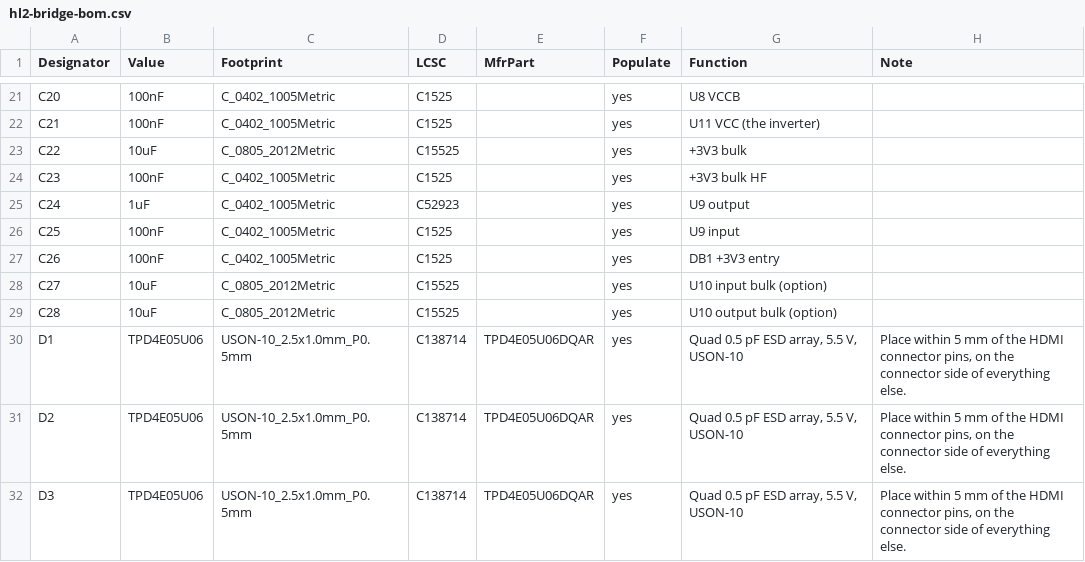
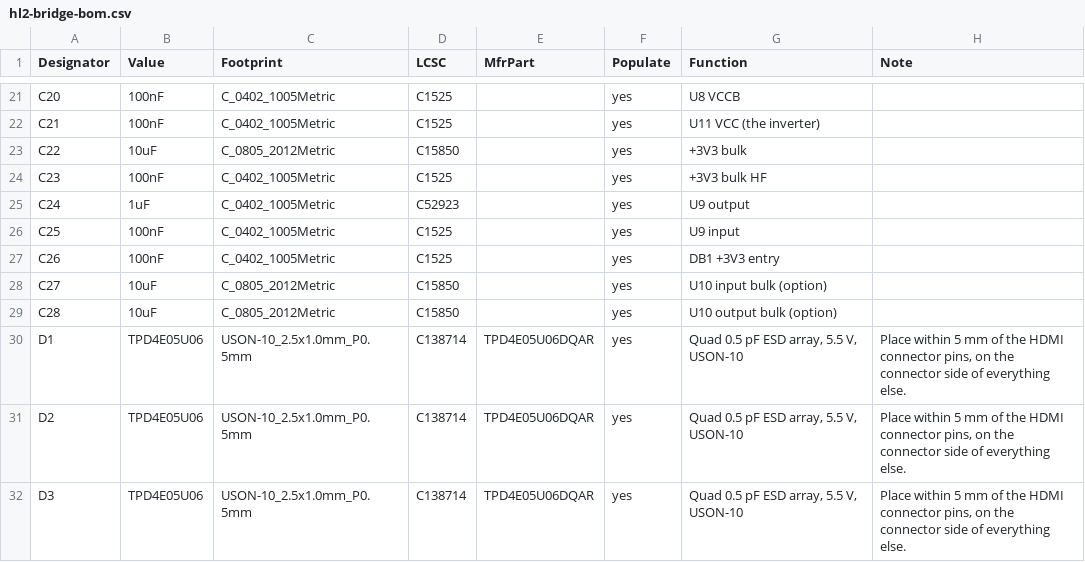
Before and after one commit to fschoning/Hermes-Lite2, a CSV file: hardware/companions/gowin-bridge/hl2-bridge/hl2-bridge-bom.csv, drawn as a sheet; only a part is shown, gaps mark what is left out.

```diff
--- a/hardware/companions/gowin-bridge/hl2-bridge/hl2-bridge-bom.csv
+++ b/hardware/companions/gowin-bridge/hl2-bridge/hl2-bridge-bom.csv
@@ -22,3 +22,3 @@ C20,100nF,C_0402_1005Metric,C1525,,yes,U8 VCCB,
 C21,100nF,C_0402_1005Metric,C1525,,yes,U11 VCC (the inverter),
-C22,10uF,C_0805_2012Metric,C15525,,yes,+3V3 bulk,
+C22,10uF,C_0805_2012Metric,C15850,,yes,+3V3 bulk,
 C23,100nF,C_0402_1005Metric,C1525,,yes,+3V3 bulk HF,
@@ -27,4 +27,4 @@ C25,100nF,C_0402_1005Metric,C1525,,yes,U9 input,
 C26,100nF,C_0402_1005Metric,C1525,,yes,DB1 +3V3 entry,
-C27,10uF,C_0805_2012Metric,C15525,,yes,U10 input bulk (option),
-C28,10uF,C_0805_2012Metric,C15525,,yes,U10 output bulk (option),
+C27,10uF,C_0805_2012Metric,C15850,,yes,U10 input bulk (option),
+C28,10uF,C_0805_2012Metric,C15850,,yes,U10 output bulk (option),
 D1,TPD4E05U06,USON-10_2.5x1.0mm_P0.5mm,C138714,TPD4E05U06DQAR,yes,"Quad 0.5 pF ESD array, 5.5 V, USON-10","Place within 5 mm of the HDMI connector pins, on the connector side of everything else."
```
Also changed, not shown: hardware/companions/gowin-bridge/panel/panel-bom.csv, hardware/companions/gowin-bridge/tang-bridge/tang-bridge-bom.csv, 10 other files.
